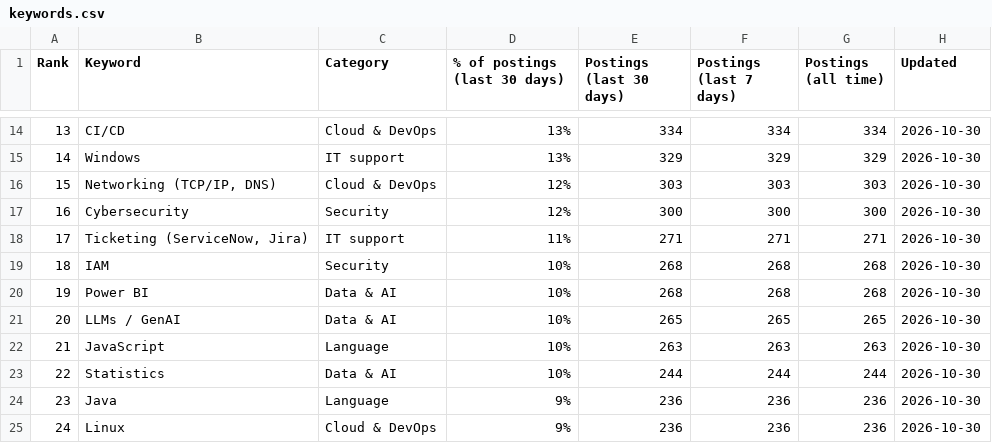
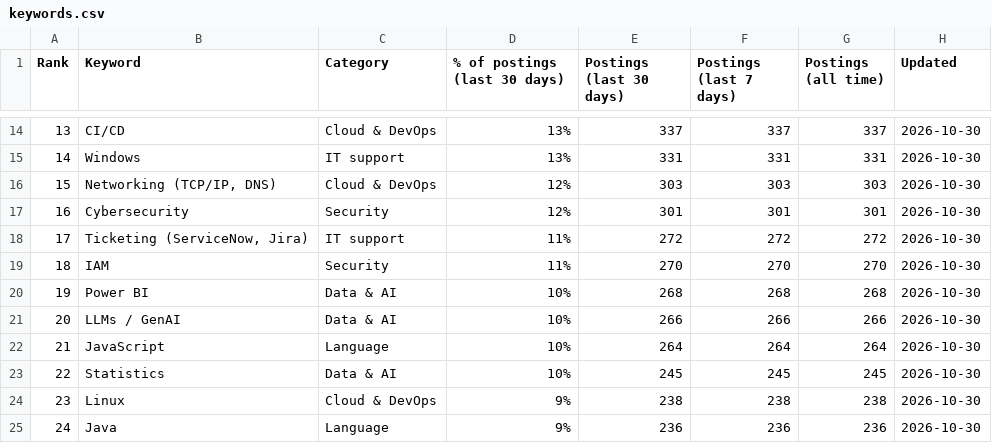
Before and after one commit to sagarh12/canada-jobs-feed, a CSV file: feed/keywords.csv, drawn as a sheet; only a part is shown, gaps mark what is left out; the diff covers the shown part only.

```diff
--- a/feed/keywords.csv
+++ b/feed/keywords.csv
@@ -14,12 +14,12 @@ Rank,Keyword,Category,% of postings (last 30 days),Postings (last 30 days),Posti
-13,CI/CD,Cloud & DevOps,13%,334,334,334,2026-10-30
-14,Windows,IT support,13%,329,329,329,2026-10-30
+13,CI/CD,Cloud & DevOps,13%,337,337,337,2026-10-30
+14,Windows,IT support,13%,331,331,331,2026-10-30
 15,"Networking (TCP/IP, DNS)",Cloud & DevOps,12%,303,303,303,2026-10-30
-16,Cybersecurity,Security,12%,300,300,300,2026-10-30
-17,"Ticketing (ServiceNow, Jira)",IT support,11%,271,271,271,2026-10-30
-18,IAM,Security,10%,268,268,268,2026-10-30
+16,Cybersecurity,Security,12%,301,301,301,2026-10-30
+17,"Ticketing (ServiceNow, Jira)",IT support,11%,272,272,272,2026-10-30
+18,IAM,Security,11%,270,270,270,2026-10-30
 19,Power BI,Data & AI,10%,268,268,268,2026-10-30
-20,LLMs / GenAI,Data & AI,10%,265,265,265,2026-10-30
-21,JavaScript,Language,10%,263,263,263,2026-10-30
-22,Statistics,Data & AI,10%,244,244,244,2026-10-30
-23,Java,Language,9%,236,236,236,2026-10-30
-24,Linux,Cloud & DevOps,9%,236,236,236,2026-10-30
+20,LLMs / GenAI,Data & AI,10%,266,266,266,2026-10-30
+21,JavaScript,Language,10%,264,264,264,2026-10-30
+22,Statistics,Data & AI,10%,245,245,245,2026-10-30
+23,Linux,Cloud & DevOps,9%,238,238,238,2026-10-30
+24,Java,Language,9%,236,236,236,2026-10-30
```
Also changed, not shown: 162 edited cells elsewhere in this file, 3 other files.
